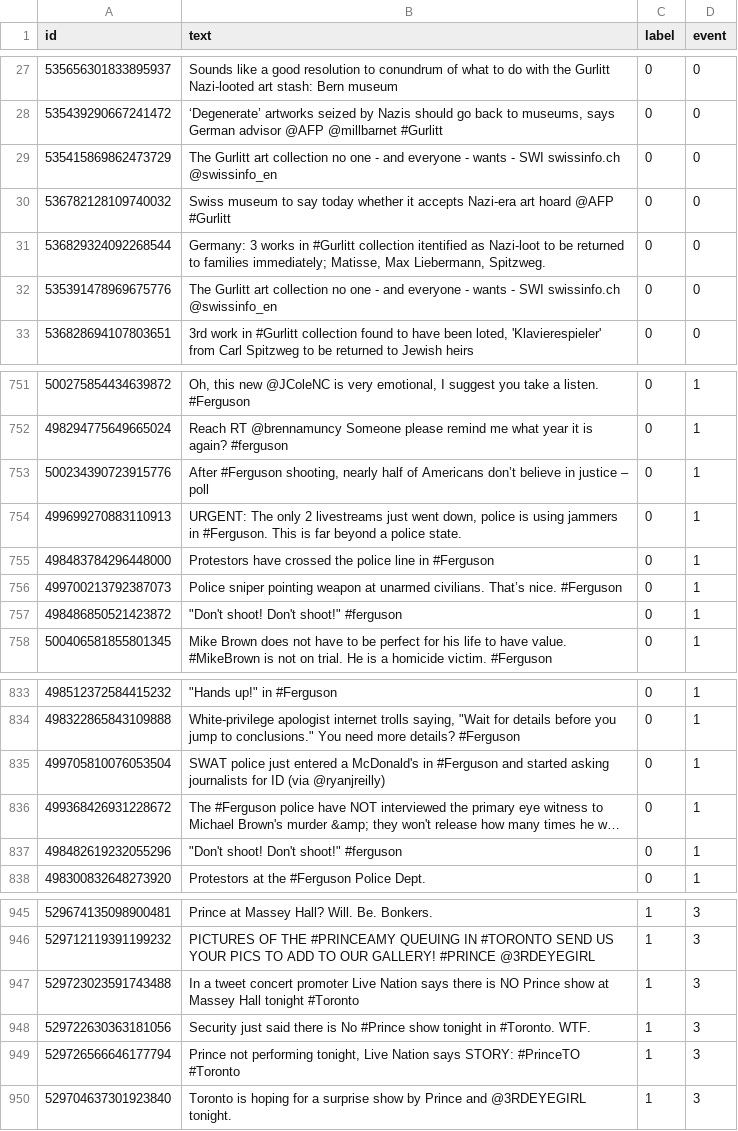
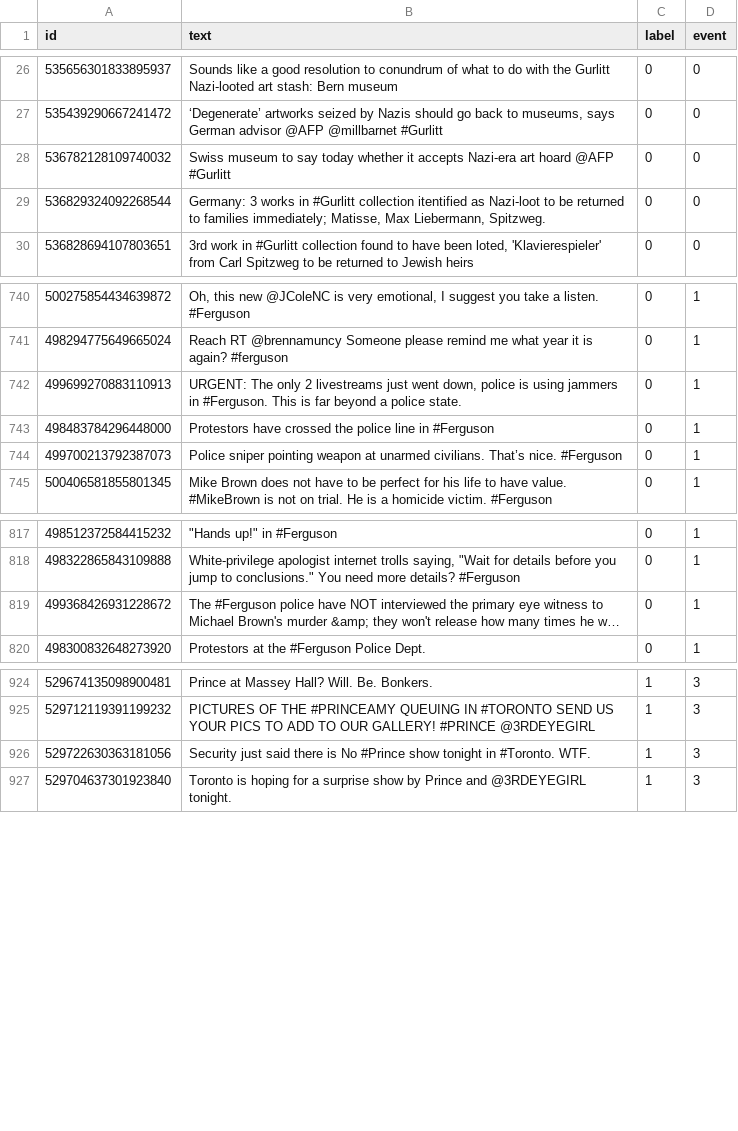
Before and after one commit to nunglaanha/RumorDetection, a CSV file: data/train_cleaned.csv, drawn as a sheet; only a part is shown, gaps mark what is left out; long unchanged cells end in …; the diff covers the shown part only; the diff names each change by its address in the sheet, - before the commit and + after, or states it on an @@ line.

```diff
--- a/data/train_cleaned.csv
+++ b/data/train_cleaned.csv
-row 29: 535415869862473729 | The Gurlitt art collection no one - and everyone - wants - SWI swissinfo.ch @swissinfo_en | 0 | 0
-row 32: 535391478969675776 | The Gurlitt art collection no one - and everyone - wants - SWI swissinfo.ch @swissinfo_en | 0 | 0
-row 753: 500234390723915776 | After #Ferguson shooting, nearly half of Americans don’t believe in justice – poll | 0 | 1
-row 757: 498486850521423872 | "Don't shoot! Don't shoot!" #ferguson | 0 | 1
-row 835: 499705810076053504 | SWAT police just entered a McDonald's in #Ferguson and started asking journalists for ID (via @ryanjreilly) | 0 | 1
-row 837: 498482619232055296 | "Don't shoot! Don't shoot!" #ferguson | 0 | 1
-row 947: 529723023591743488 | In a tweet concert promoter Live Nation says there is NO Prince show at Massey Hall tonight #Toronto | 1 | 3
-row 949: 529726566646177794 | Prince not performing tonight, Live Nation says STORY: #PrinceTO #Toronto | 1 | 3
```
Also changed, not shown: 37 removed rows elsewhere in this file, 2 other files.
